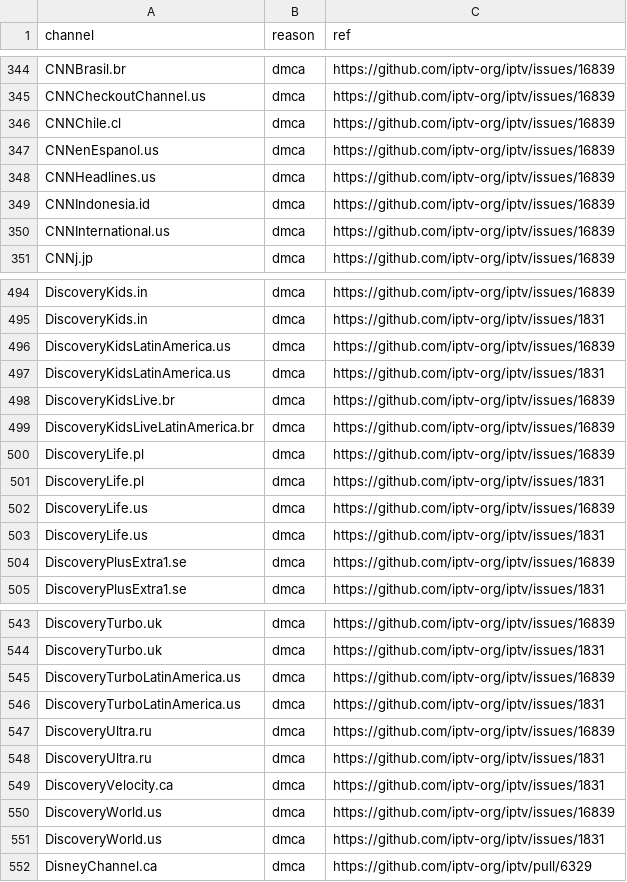
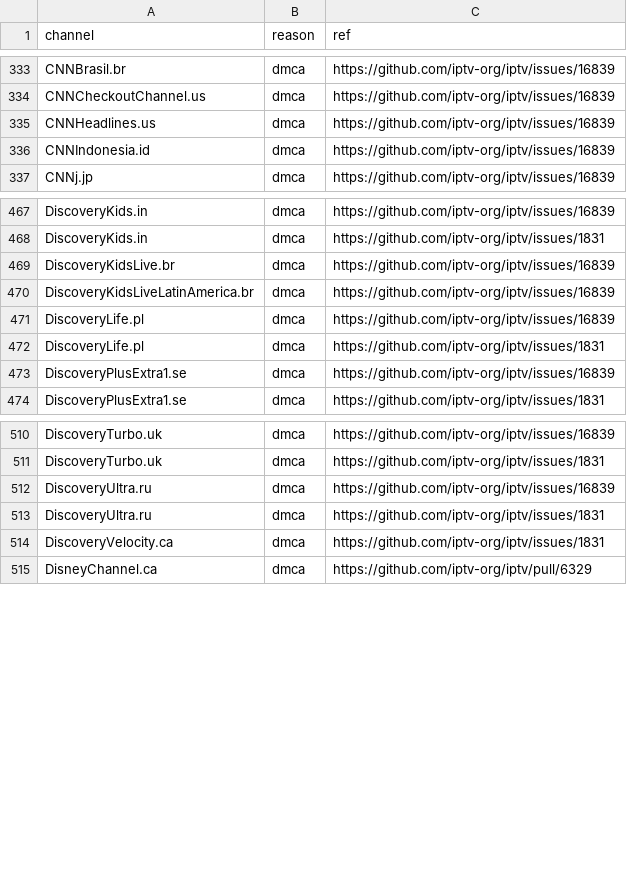
Before and after one commit to beingsk5/xoxo, a CSV file: data/blocklist.csv, drawn as a sheet; only a part is shown, gaps mark what is left out; the diff covers the shown part only.

```diff
--- a/data/blocklist.csv
+++ b/data/blocklist.csv
@@ -345,7 +334,4 @@ CNNBrasil.br,dmca,https://github.com/iptv-org/iptv/issues/16839
 CNNCheckoutChannel.us,dmca,https://github.com/iptv-org/iptv/issues/16839
-CNNChile.cl,dmca,https://github.com/iptv-org/iptv/issues/16839
-CNNenEspanol.us,dmca,https://github.com/iptv-org/iptv/issues/16839
 CNNHeadlines.us,dmca,https://github.com/iptv-org/iptv/issues/16839
 CNNIndonesia.id,dmca,https://github.com/iptv-org/iptv/issues/16839
-CNNInternational.us,dmca,https://github.com/iptv-org/iptv/issues/16839
 CNNj.jp,dmca,https://github.com/iptv-org/iptv/issues/16839
@@ -495,4 +468,2 @@ DiscoveryKids.in,dmca,https://github.com/iptv-org/iptv/issues/16839
 DiscoveryKids.in,dmca,https://github.com/iptv-org/iptv/issues/1831
-DiscoveryKidsLatinAmerica.us,dmca,https://github.com/iptv-org/iptv/issues/16839
-DiscoveryKidsLatinAmerica.us,dmca,https://github.com/iptv-org/iptv/issues/1831
 DiscoveryKidsLive.br,dmca,https://github.com/iptv-org/iptv/issues/16839
@@ -501,4 +472,2 @@ DiscoveryLife.pl,dmca,https://github.com/iptv-org/iptv/issues/16839
 DiscoveryLife.pl,dmca,https://github.com/iptv-org/iptv/issues/1831
-DiscoveryLife.us,dmca,https://github.com/iptv-org/iptv/issues/16839
-DiscoveryLife.us,dmca,https://github.com/iptv-org/iptv/issues/1831
 DiscoveryPlusExtra1.se,dmca,https://github.com/iptv-org/iptv/issues/16839
@@ -544,4 +511,2 @@ DiscoveryTurbo.uk,dmca,https://github.com/iptv-org/iptv/issues/16839
 DiscoveryTurbo.uk,dmca,https://github.com/iptv-org/iptv/issues/1831
-DiscoveryTurboLatinAmerica.us,dmca,https://github.com/iptv-org/iptv/issues/16839
-DiscoveryTurboLatinAmerica.us,dmca,https://github.com/iptv-org/iptv/issues/1831
 DiscoveryUltra.ru,dmca,https://github.com/iptv-org/iptv/issues/16839
@@ -549,4 +514,2 @@ DiscoveryUltra.ru,dmca,https://github.com/iptv-org/iptv/issues/1831
 DiscoveryVelocity.ca,dmca,https://github.com/iptv-org/iptv/issues/1831
-DiscoveryWorld.us,dmca,https://github.com/iptv-org/iptv/issues/16839
-DiscoveryWorld.us,dmca,https://github.com/iptv-org/iptv/issues/1831
 DisneyChannel.ca,dmca,https://github.com/iptv-org/iptv/pull/6329
```
Also changed, not shown: 54 removed rows elsewhere in this file, 3 other files.
